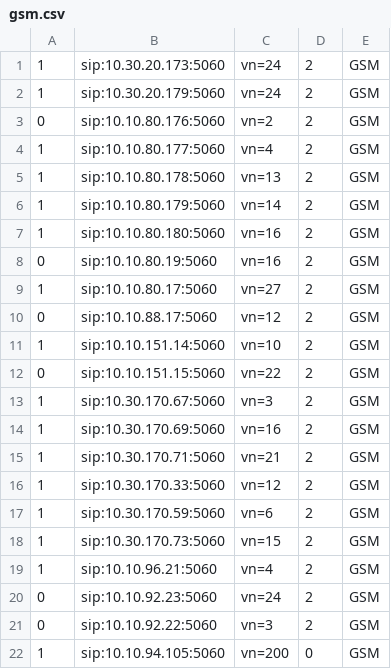
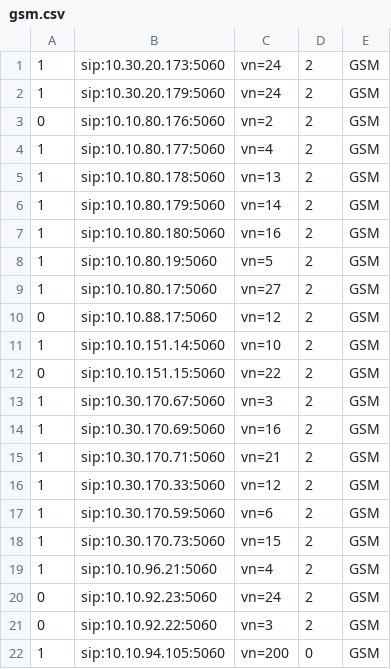
Before and after one commit to devops-itcs/CONFIG-CHANNEL-SIP-99137, a CSV file: gsm.csv, drawn as a sheet.

Commit message:
Update gsm.csv

```diff
--- a/gsm.csv
+++ b/gsm.csv
@@ -7,3 +7,3 @@
 1,sip:10.10.80.180:5060,vn=16,2,GSM
-0,sip:10.10.80.19:5060,vn=16,2,GSM
+1,sip:10.10.80.19:5060,vn=5,2,GSM
 1,sip:10.10.80.17:5060,vn=27,2,GSM
```
